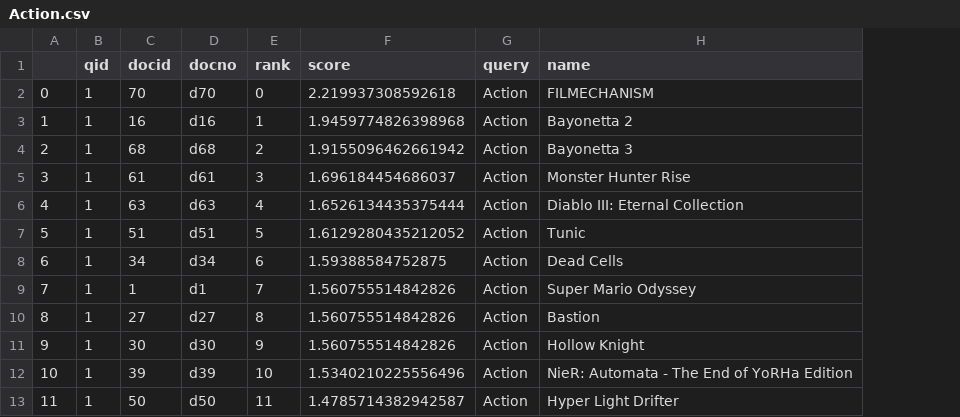
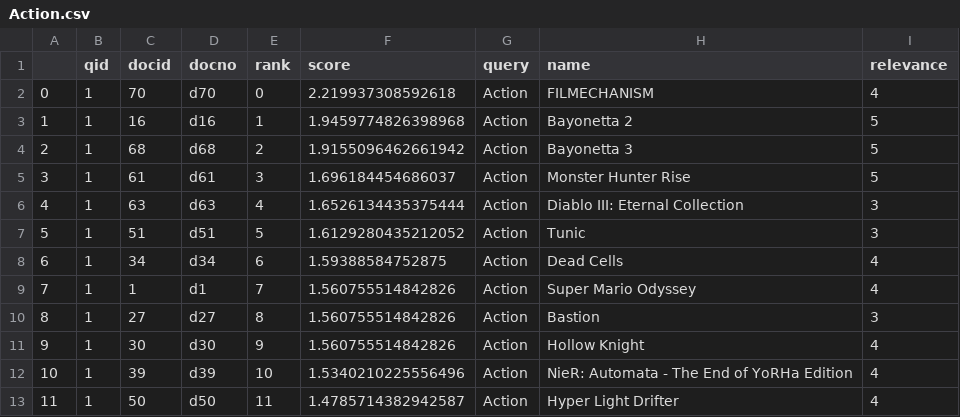
Before and after one commit to xinsongcui/Game-Sothis, a CSV file: data_labeling/query_results/xinsong_queries/Action.csv, drawn as a sheet; only a part is shown; the diff names each change by its address in the sheet, - before the commit and + after, or states it on an @@ line.

Commit message:
update data label

```diff
--- a/data_labeling/query_results/xinsong_queries/Action.csv
+++ b/data_labeling/query_results/xinsong_queries/Action.csv
+column I (relevance), rows 2-13: 4 | 5 | 5 | 5 | 3 | 3 | 4 | 4 | 3 | 4 | 4 | 4
```
Also changed, not shown: data_labeling/query_results/xinsong_queries/3D Platformer.csv, data_labeling/query_results/xinsong_queries/Adventure.csv, 14 other files.
